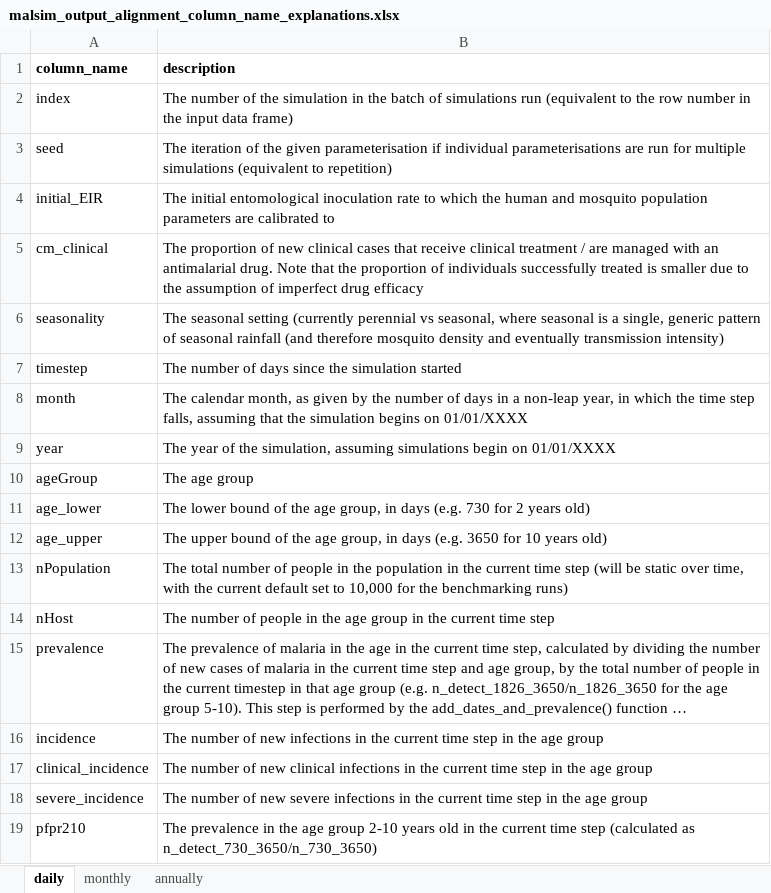
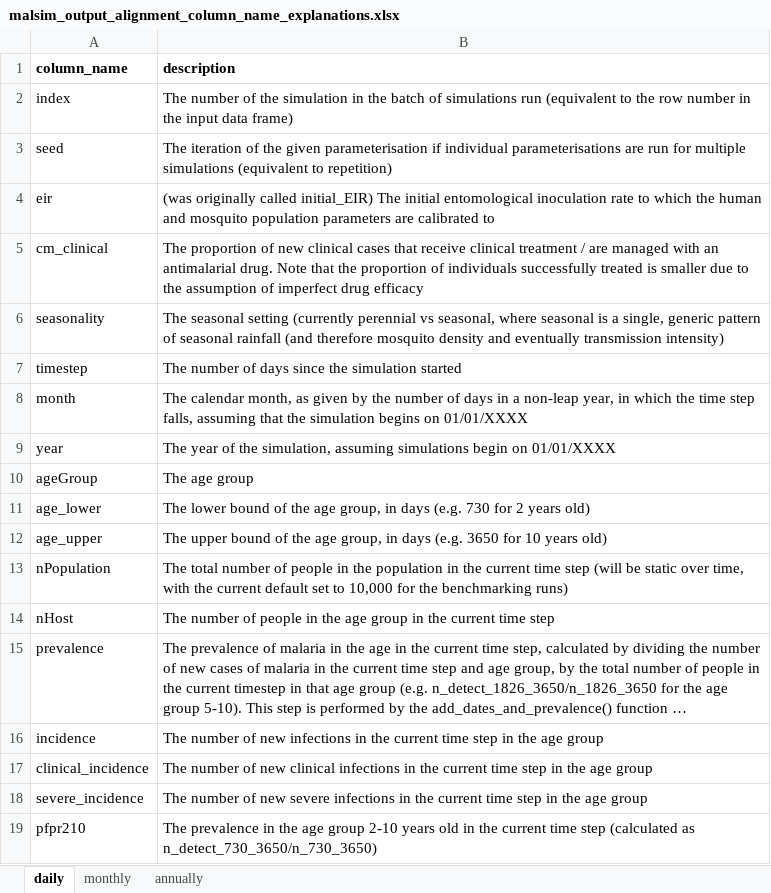
Before and after one commit to ahadi-analytics/MultiMalModPy, an Excel workbook: MalSim/malsim_output_alignment_column_name_explanations.xlsx, sheet daily, drawn as a sheet; long unchanged cells end in …; values as stored, in another font and other column widths than the file's, no borders; removed rows and columns are numbered as before the commit, all else as after; the diff names each change by its address in the sheet, - before the commit and + after, or states it on an @@ line.

Commit message:
updated malsim integration, now pfpr plots and age curves exist

```diff
--- a/MalSim/malsim_output_alignment_column_name_explanations.xlsx (sheet daily)
+++ b/MalSim/malsim_output_alignment_column_name_explanations.xlsx (sheet daily)
-row 4: initial_EIR | The initial entomological inoculation rate to which the human and mosquito population parameters are calibrated to
+row 4: eir | (was originally called initial_EIR) The initial entomological inoculation rate to which the human and mosquito population parameters are calibrated to
```
Also changed, not shown: 9 other files.
